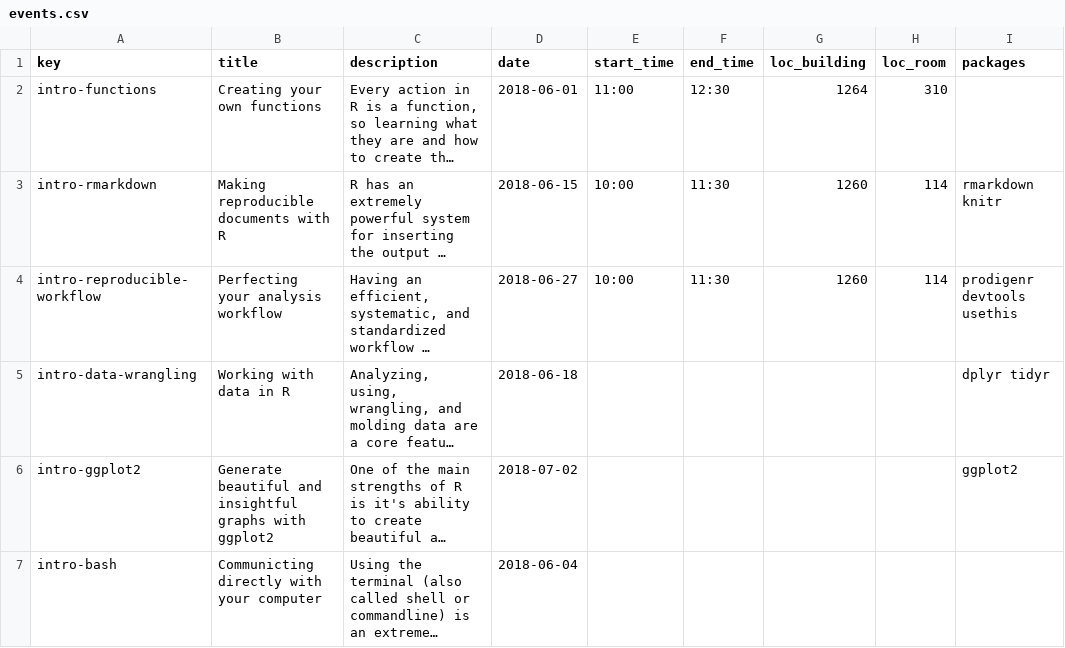
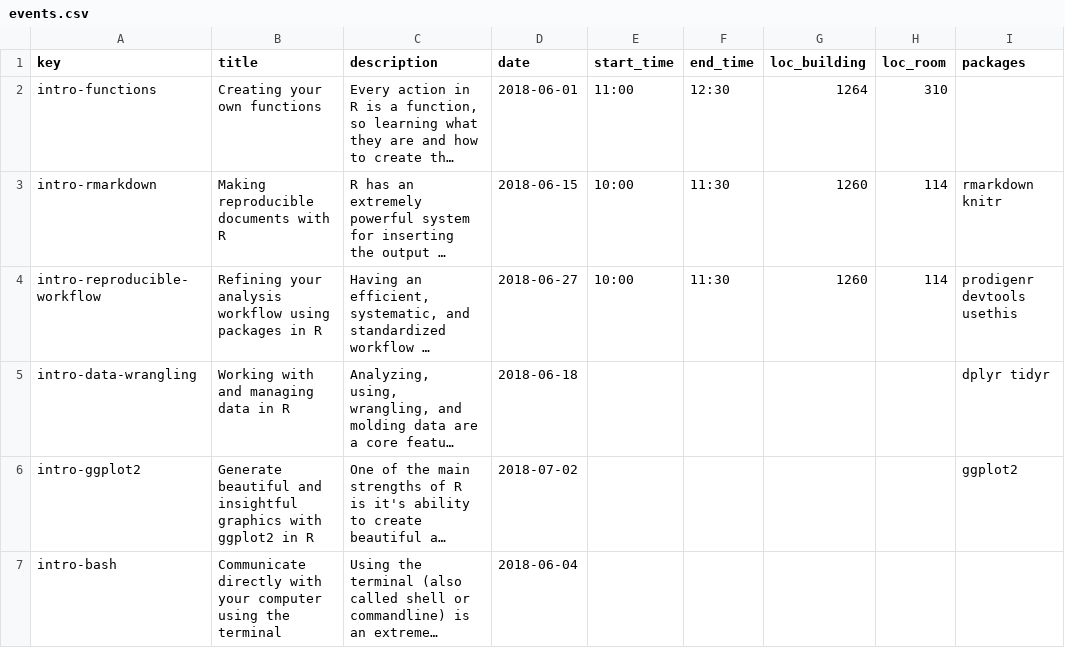
Before and after one commit to au-cru/main, a CSV file: _data/events.csv, drawn as a sheet; only a part is shown; long unchanged cells end in …; the diff names each change by its address in the sheet, - before the commit and + after, or states it on an @@ line.

Commit message:
minor edits to events

```diff
--- a/_data/events.csv
+++ b/_data/events.csv
-B4 (title): Perfecting your analysis workflow
+B4 (title): Refining your analysis workflow using packages in R
-B5 (title): Working with data in R
+B5 (title): Working with and managing data in R
-B6 (title): …and insightful graphs with ggplot2
+B6 (title): …and insightful graphics with ggplot2 in R
-B7 (title): Communicting directly with your computer
+B7 (title): Communicate directly with your computer using the terminal
```
